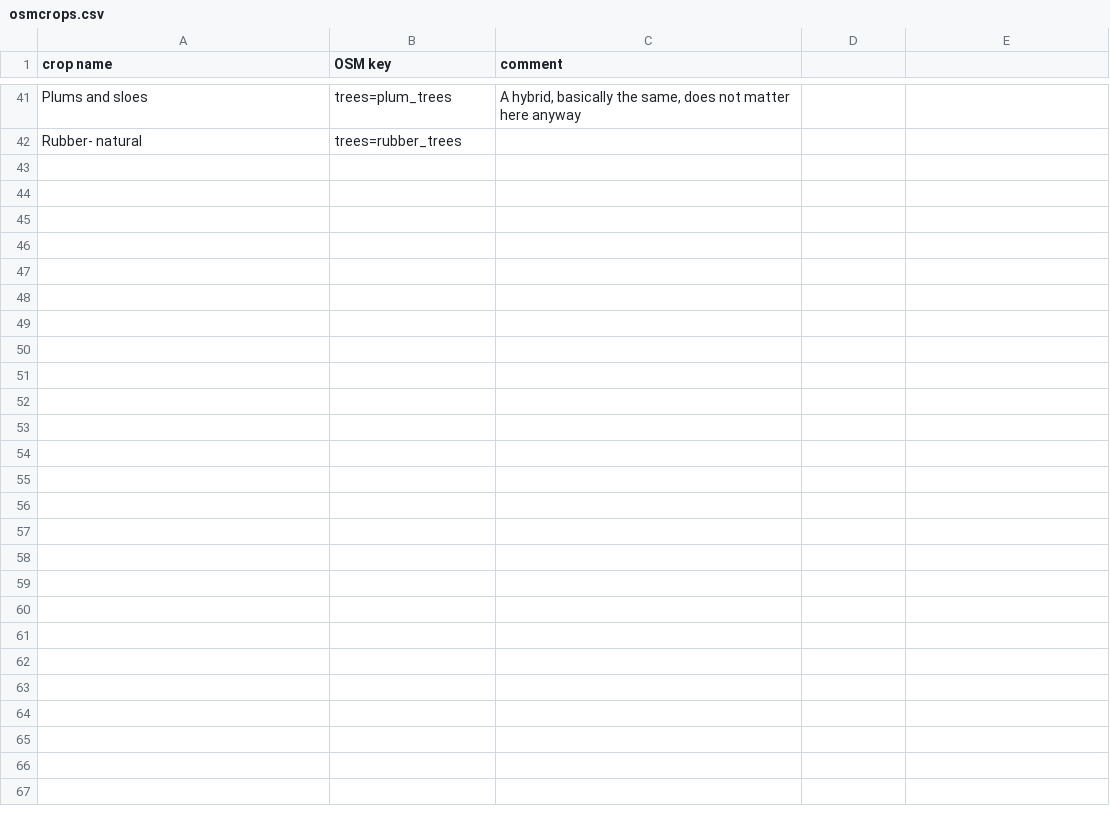
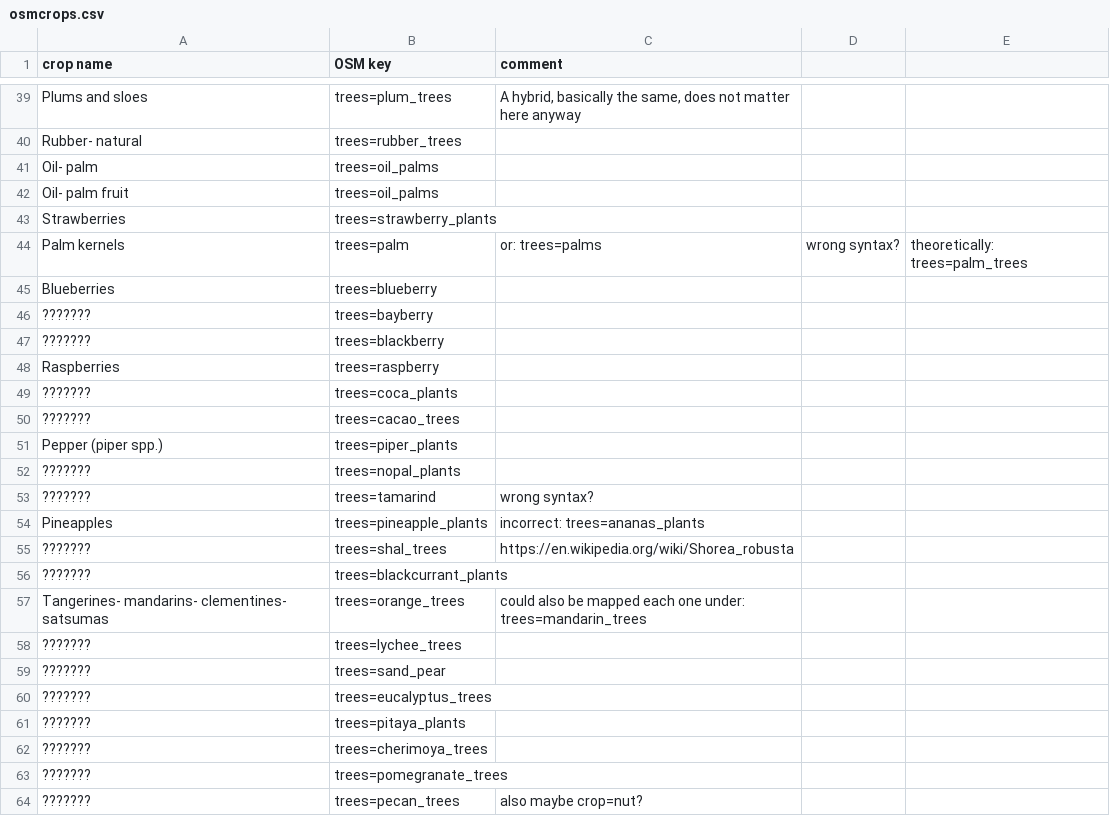
Before and after one commit to rugk/crops-parser, a CSV file: osmcrops.csv, drawn as a sheet; only a part is shown, gaps mark what is left out; the diff covers the shown part only; the diff names each change by its address in the sheet, - before the commit and + after, or states it on an @@ line.

Commit message:
Add actually used OSM tree tags
source: taginfo.openstreetmap.org
also added some, where data was still missing

```diff
--- a/osmcrops.csv
+++ b/osmcrops.csv
+row 41: Oil- palm | trees=oil_palms
+row 42: Oil- palm fruit | trees=oil_palms
+row 43: Strawberries | trees=strawberry_plants
+row 44: Palm kernels | trees=palm | or: trees=palms | wrong syntax? | theoretically: trees=palm_trees
+row 45: Blueberries | trees=blueberry
+row 46: ??????? | trees=bayberry
+row 47: ??????? | trees=blackberry
+row 48: Raspberries | trees=raspberry
+row 49: ??????? | trees=coca_plants
+row 50: ??????? | trees=cacao_trees
+row 51: Pepper (piper spp.) | trees=piper_plants
+row 52: ??????? | trees=nopal_plants
+row 53: ??????? | trees=tamarind | wrong syntax?
+row 54: Pineapples | trees=pineapple_plants | incorrect: trees=ananas_plants
+row 55: ??????? | trees=shal_trees | https://en.wikipedia.org/wiki/Shorea_robusta
+row 56: ??????? | trees=blackcurrant_plants
+row 57: Tangerines- mandarins- clementines- satsumas | trees=orange_trees | could also be mapped each one under: trees=mandarin_trees
+row 58: ??????? | trees=lychee_trees
+row 59: ??????? | trees=sand_pear
+row 60: ??????? | trees=eucalyptus_trees
+row 61: ??????? | trees=pitaya_plants
+row 62: ??????? | trees=cherimoya_trees
+row 63: ??????? | trees=pomegranate_trees
+row 64: ??????? | trees=pecan_trees | also maybe crop=nut?
```
Also changed, not shown: 2 removed rows and 12 edited cells elsewhere in this file.
